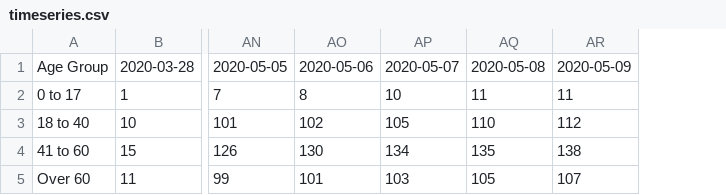
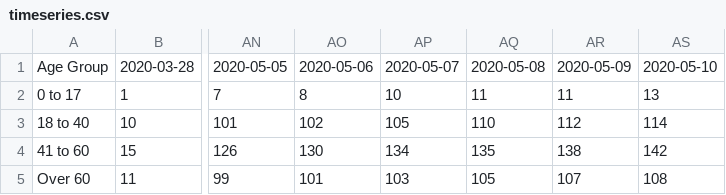
Before and after one commit to RasterBurn/texascovid19, a CSV file: data/wilco/byage/timeseries.csv, drawn as a sheet; only a part is shown, gaps mark what is left out; the diff names each change by its address in the sheet, - before the commit and + after, or states it on an @@ line.

```diff
--- a/data/wilco/byage/timeseries.csv
+++ b/data/wilco/byage/timeseries.csv
+column AS, rows 1-5: 2020-05-10 | 13 | 114 | 142 | 108
```
Also changed, not shown: data/deaths_timeseries.csv, data/timeseries.csv, 11 other files.
